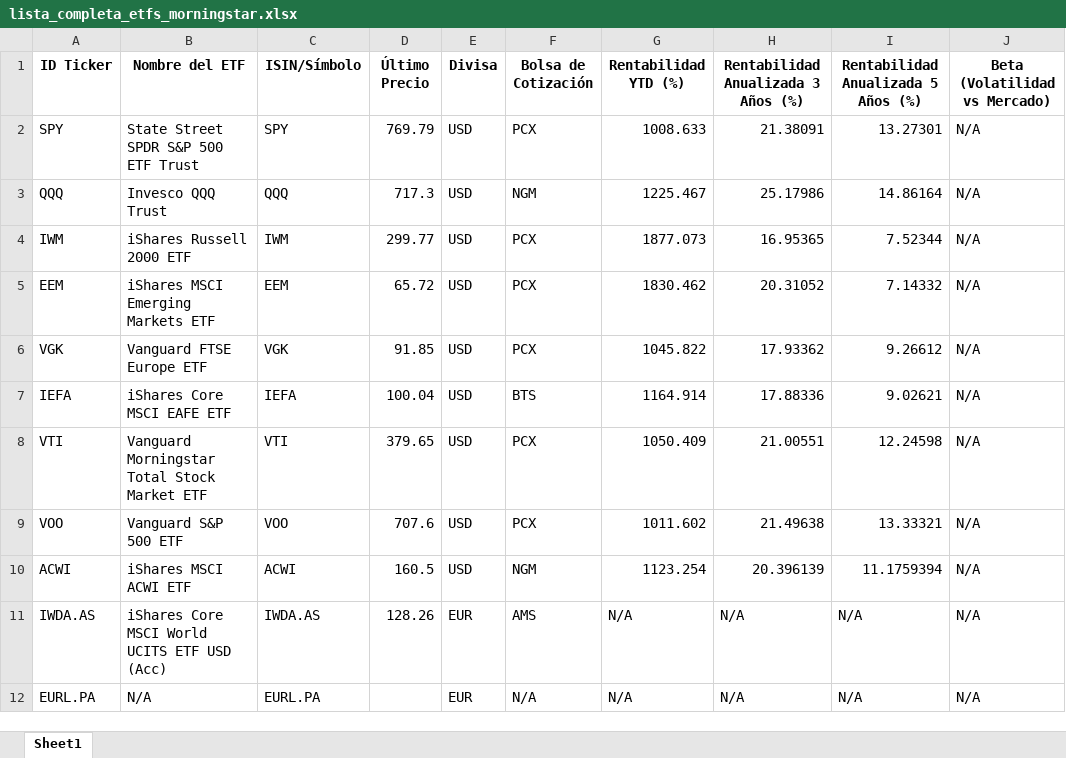
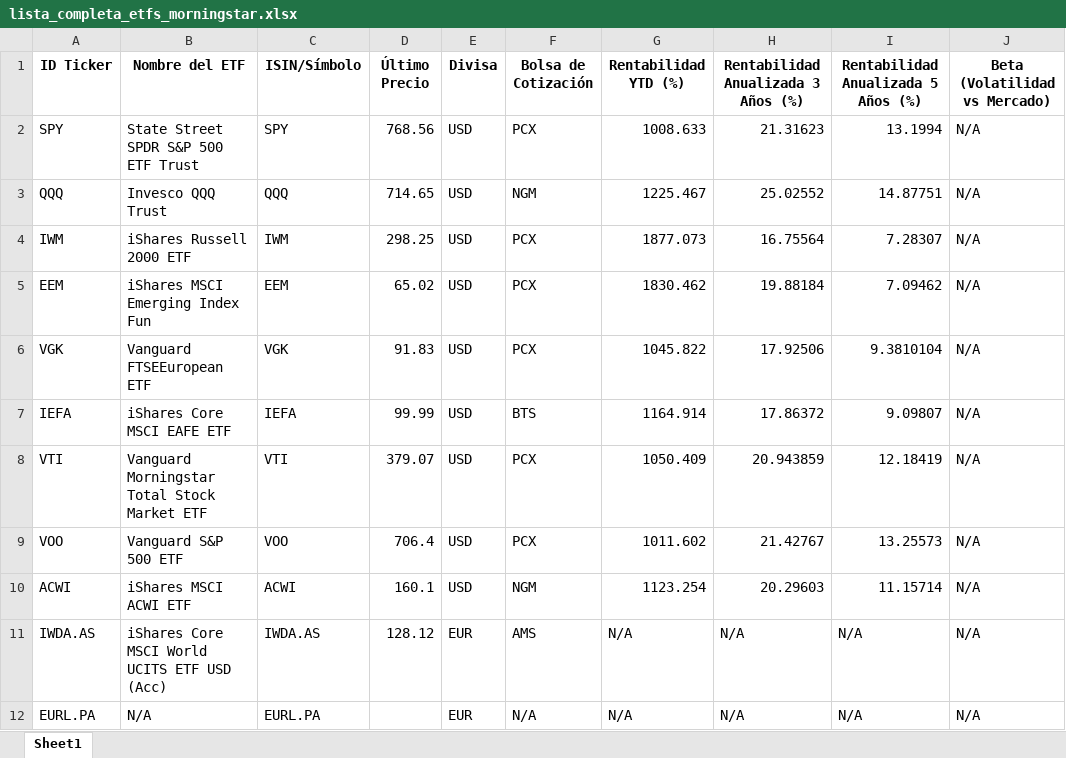
Before and after one commit to Xabiertxu/morningstar_etf_scraper, an Excel workbook: lista_completa_etfs_morningstar.xlsx, sheet Sheet1, drawn as a sheet; only a part is shown; values as stored, in another font and other column widths than the file's, no borders; the diff covers the shown part only; the diff names each change by its address in the sheet, - before the commit and + after, or states it on an @@ line.

Commit message:
Actualización diaria automática de ETFs Morningstar

```diff
--- a/lista_completa_etfs_morningstar.xlsx (sheet Sheet1)
+++ b/lista_completa_etfs_morningstar.xlsx (sheet Sheet1)
-D2 (Último Precio): 769.79
+D2 (Último Precio): 768.56
-H2: 21.38091
+H2: 21.31623
-I2: 13.27301
+I2: 13.1994
-D3 (Último Precio): 717.3
+D3 (Último Precio): 714.65
-H3: 25.17986
+H3: 25.02552
-I3: 14.86164
+I3: 14.87751
-D4 (Último Precio): 299.77
+D4 (Último Precio): 298.25
-H4: 16.95365
+H4: 16.75564
-I4: 7.52344
+I4: 7.28307
-B5 (Nombre del ETF): iShares MSCI Emerging Markets ETF
+B5 (Nombre del ETF): iShares MSCI Emerging Index Fun
-D5 (Último Precio): 65.72
+D5 (Último Precio): 65.02
-H5: 20.31052
+H5: 19.88184
-I5: 7.14332
+I5: 7.09462
-B6 (Nombre del ETF): Vanguard FTSE Europe ETF
+B6 (Nombre del ETF): Vanguard FTSEEuropean ETF
-D6 (Último Precio): 91.85
+D6 (Último Precio): 91.83
-H6: 17.93362
+H6: 17.92506
-I6: 9.26612
+I6: 9.3810104
-D7 (Último Precio): 100.04
+D7 (Último Precio): 99.99
-H7: 17.88336
+H7: 17.86372
-I7: 9.02621
+I7: 9.09807
-D8 (Último Precio): 379.65
+D8 (Último Precio): 379.07
-H8: 21.00551
+H8: 20.943859
-I8: 12.24598
+I8: 12.18419
-D9 (Último Precio): 707.6
+D9 (Último Precio): 706.4
-H9: 21.49638
+H9: 21.42767
-I9: 13.33321
+I9: 13.25573
-D10 (Último Precio): 160.5
+D10 (Último Precio): 160.1
-H10: 20.396139
+H10: 20.29603
-I10: 11.1759394
+I10: 11.15714
-D11 (Último Precio): 128.26
+D11 (Último Precio): 128.12
```
Also changed, not shown: 18 edited cells elsewhere in this sheet.
